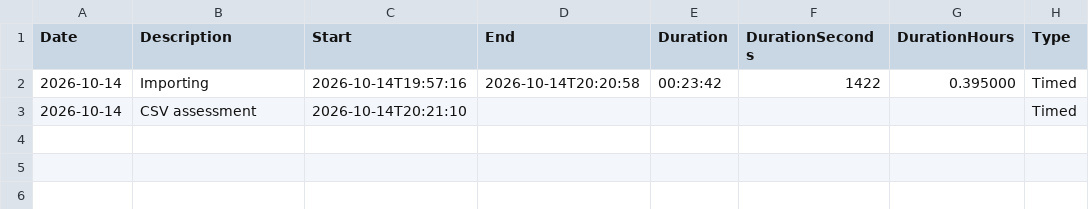
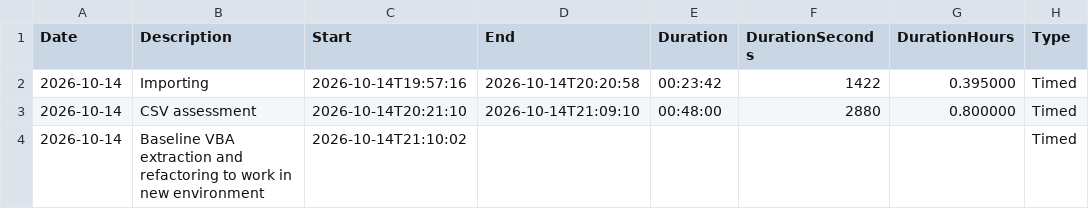
Before and after one commit to BushyMattamus/QPMS-Consult, a CSV file: JobLogging/JobLog_20261014.csv, drawn as a sheet.

Commit message:
Tidy VBA baselines and add job-note workflow
Arrr, Matt: normalize VBA file endings, remove obsolete TEST/TEST2 fixtures, and add the make-note skill and guidance. Record the CSV review and baseline extraction in the daily job notes and log.

```diff
--- a/JobLogging/JobLog_20261014.csv
+++ b/JobLogging/JobLog_20261014.csv
@@ -2,2 +2,3 @@
 2026-10-14,Importing,2026-10-14T19:57:16,2026-10-14T20:20:58,00:23:42,1422,0.395000,Timed
-2026-10-14,CSV assessment,2026-10-14T20:21:10,,,,,Timed
+2026-10-14,CSV assessment,2026-10-14T20:21:10,2026-10-14T21:09:10,00:48:00,2880,0.800000,Timed
+2026-10-14,Baseline VBA extraction and refactoring to work in new environment,2026-10-14T21:10:02,,,,,Timed
```
Also changed, not shown: 57 other files.
